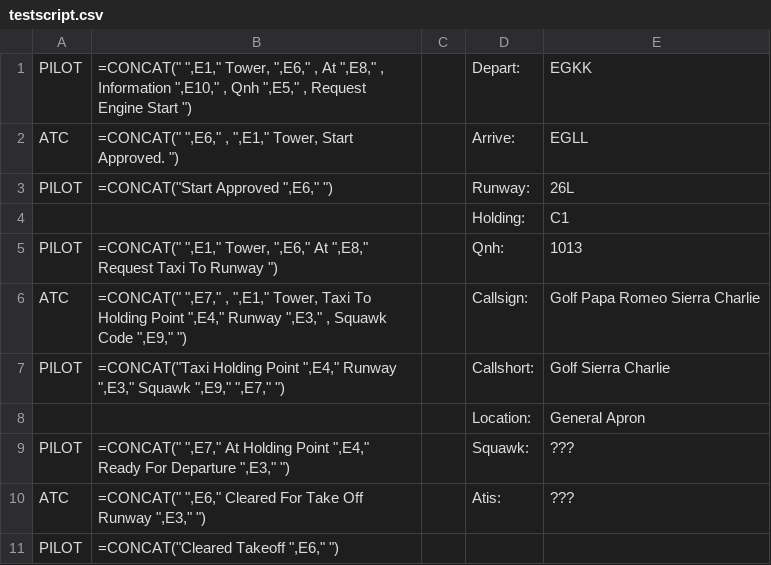
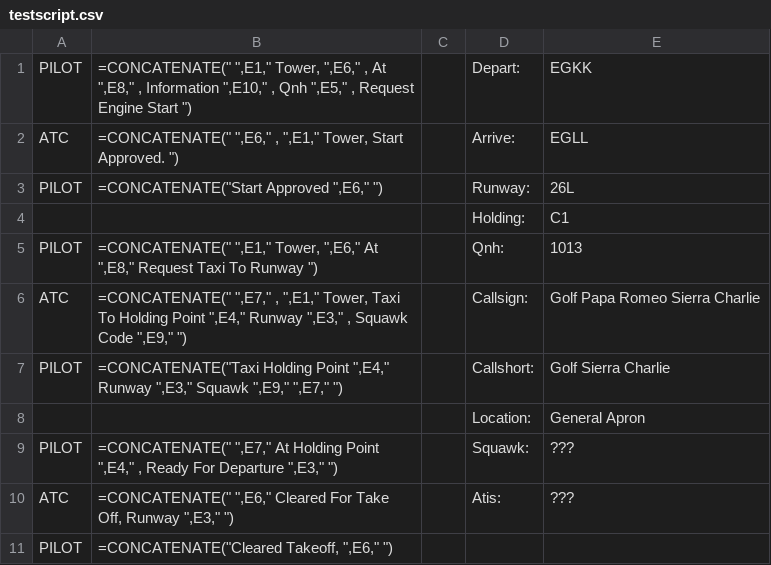
Before and after one commit to paulscottrobson/atc-script, a CSV file: csv-make/testscript.csv, drawn as a sheet.

```diff
--- a/csv-make/testscript.csv
+++ b/csv-make/testscript.csv
@@ -1,11 +1,11 @@
-"PILOT","=CONCAT("" "",E1,"" Tower, "",E6,"" , At "",E8,"" , Information "",E10,"" , Qnh "",E5,"" , Request Engine Start "")","","Depart:","EGKK"
-"ATC","=CONCAT("" "",E6,"" , "",E1,"" Tower, Start Approved. "")","","Arrive:","EGLL"
-"PILOT","=CONCAT(""Start Approved "",E6,""  "")","","Runway:","26L"
+"PILOT","=CONCATENATE("" "",E1,"" Tower, "",E6,"" , At "",E8,"" , Information "",E10,"" , Qnh "",E5,"" , Request Engine Start "")","","Depart:","EGKK"
+"ATC","=CONCATENATE("" "",E6,"" , "",E1,"" Tower, Start Approved. "")","","Arrive:","EGLL"
+"PILOT","=CONCATENATE(""Start Approved "",E6,""  "")","","Runway:","26L"
 "","","","Holding:","C1"
-"PILOT","=CONCAT("" "",E1,"" Tower, "",E6,"" At "",E8,"" Request Taxi To Runway "")","","Qnh:","1013"
-"ATC","=CONCAT("" "",E7,"" , "",E1,"" Tower, Taxi To Holding Point "",E4,"" Runway "",E3,"" , Squawk Code "",E9,""  "")","","Callsign:","Golf Papa Romeo Sierra Charlie"
-"PILOT","=CONCAT(""Taxi Holding Point "",E4,"" Runway "",E3,"" Squawk "",E9,""  "",E7,""  "")","","Callshort:","Golf Sierra Charlie"
+"PILOT","=CONCATENATE("" "",E1,"" Tower, "",E6,"" At "",E8,"" Request Taxi To Runway "")","","Qnh:","1013"
+"ATC","=CONCATENATE("" "",E7,"" , "",E1,"" Tower, Taxi To Holding Point "",E4,"" Runway "",E3,"" , Squawk Code "",E9,""  "")","","Callsign:","Golf Papa Romeo Sierra Charlie"
+"PILOT","=CONCATENATE(""Taxi Holding Point "",E4,"" Runway "",E3,"" Squawk "",E9,""  "",E7,""  "")","","Callshort:","Golf Sierra Charlie"
 "","","","Location:","General Apron"
-"PILOT","=CONCAT("" "",E7,"" At Holding Point "",E4,"" Ready For Departure "",E3,""  "")","","Squawk:","???"
-"ATC","=CONCAT("" "",E6,"" Cleared For Take Off Runway "",E3,""  "")","","Atis:","???"
-"PILOT","=CONCAT(""Cleared Takeoff "",E6,""  "")","","",""
+"PILOT","=CONCATENATE("" "",E7,"" At Holding Point "",E4,"" , Ready For Departure "",E3,""  "")","","Squawk:","???"
+"ATC","=CONCATENATE("" "",E6,"" Cleared For Take Off, Runway "",E3,""  "")","","Atis:","???"
+"PILOT","=CONCATENATE(""Cleared Takeoff, "",E6,""  "")","","",""
```
Also changed, not shown: 1 other file.
